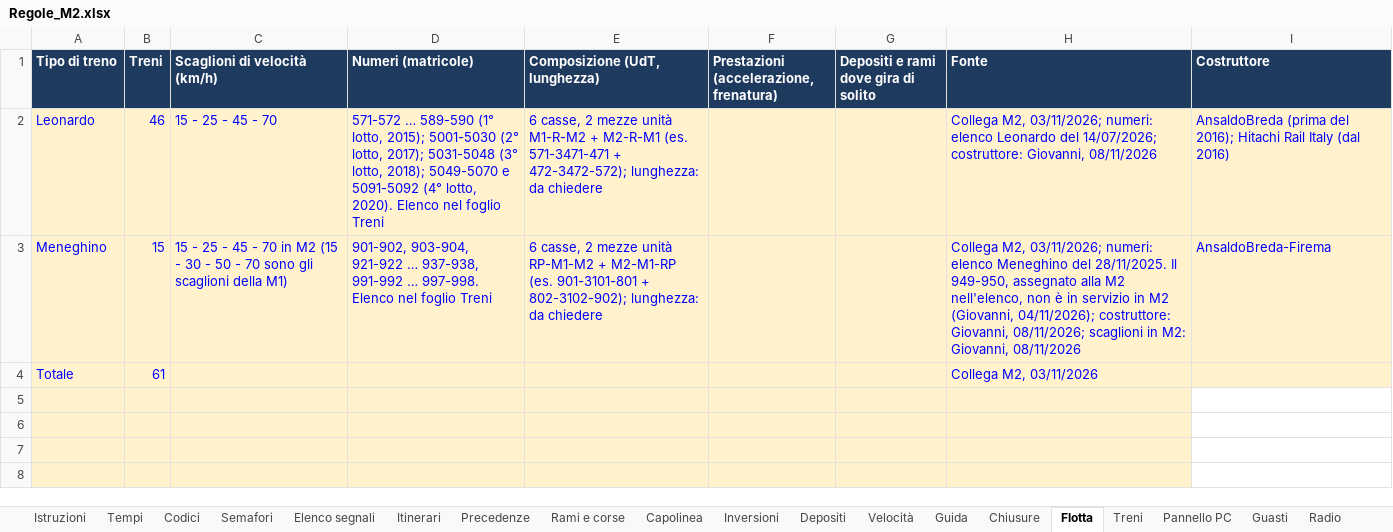
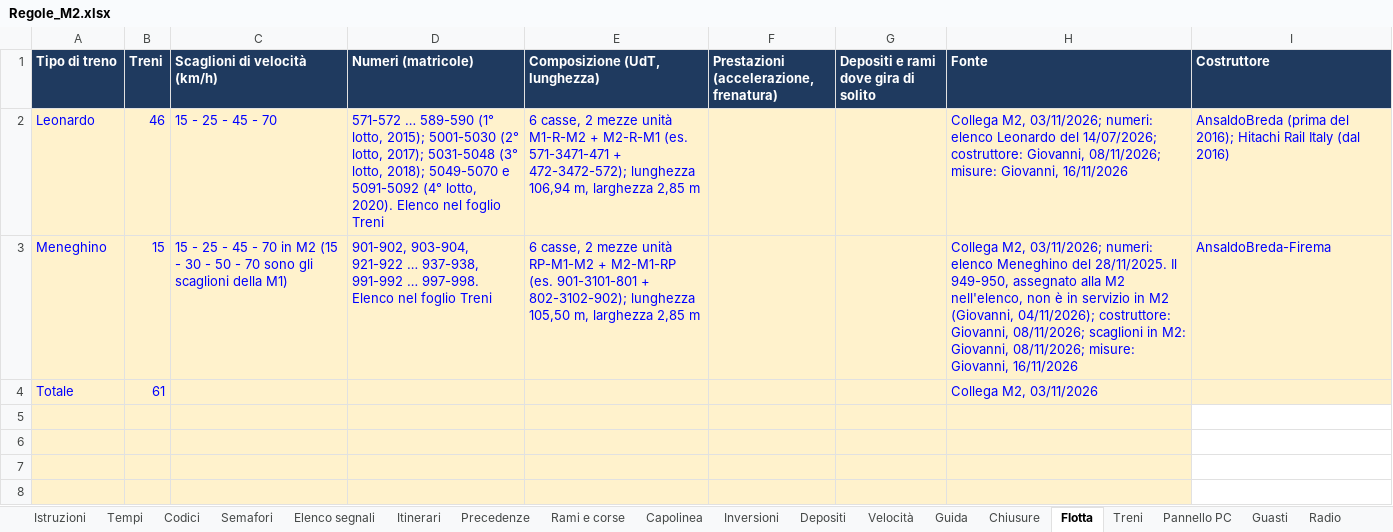
Before and after one commit to Frafire/milano-transit-live, an Excel workbook: data/Regole_M2.xlsx, sheet Flotta, drawn as a sheet; only a part is shown; values as stored, in another font and other column widths than the file's, no borders; the diff names each change by its address in the sheet, - before the commit and + after, or states it on an @@ line.

```diff
--- a/data/Regole_M2.xlsx (sheet Flotta)
+++ b/data/Regole_M2.xlsx (sheet Flotta)
-E2 (Composizione (UdT, lunghezza)): …+ 472-3472-572); lunghezza: da chiedere
+E2 (Composizione (UdT, lunghezza)): …+ 472-3472-572); lunghezza 106,94 m, larghezza 2,85 m
-H2 (Fonte): …costruttore: Giovanni, 08/11/2026
+H2 (Fonte): …costruttore: Giovanni, 08/11/2026; misure: Giovanni, 16/11/2026
-E3 (Composizione (UdT, lunghezza)): …+ 802-3102-902); lunghezza: da chiedere
+E3 (Composizione (UdT, lunghezza)): …+ 802-3102-902); lunghezza 105,50 m, larghezza 2,85 m
-H3 (Fonte): …M2: Giovanni, 08/11/2026
+H3 (Fonte): …M2: Giovanni, 08/11/2026; misure: Giovanni, 16/11/2026
```
